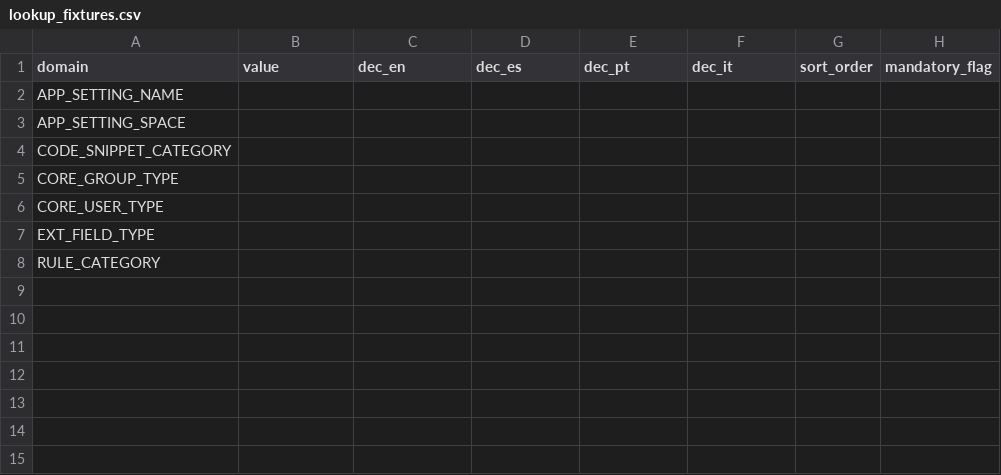
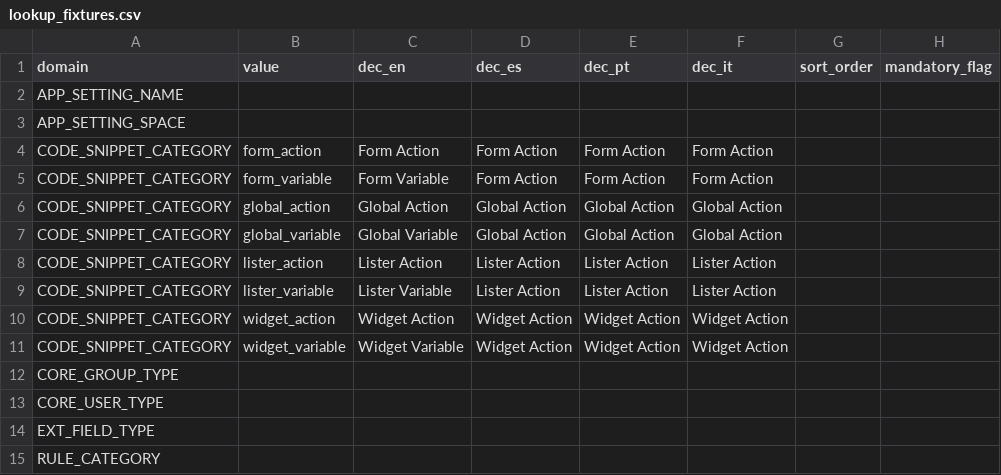
Before and after one commit to eulogix/cool-core-bundle, a CSV file: Bundle/CoreBundle/Resources/databases/core/lookup_fixtures.csv, drawn as a sheet.

Commit message:
snippets improvements

```diff
--- a/Bundle/CoreBundle/Resources/databases/core/lookup_fixtures.csv
+++ b/Bundle/CoreBundle/Resources/databases/core/lookup_fixtures.csv
@@ -3,3 +3,10 @@ APP_SETTING_NAME;;;;;;;
 APP_SETTING_SPACE;;;;;;;
-CODE_SNIPPET_CATEGORY;;;;;;;
+CODE_SNIPPET_CATEGORY;form_action;"Form Action";"Form Action";"Form Action";"Form Action";;
+CODE_SNIPPET_CATEGORY;form_variable;"Form Variable";"Form Action";"Form Action";"Form Action";;
+CODE_SNIPPET_CATEGORY;global_action;"Global Action";"Global Action";"Global Action";"Global Action";;
+CODE_SNIPPET_CATEGORY;global_variable;"Global Variable";"Global Action";"Global Action";"Global Action";;
+CODE_SNIPPET_CATEGORY;lister_action;"Lister Action";"Lister Action";"Lister Action";"Lister Action";;
+CODE_SNIPPET_CATEGORY;lister_variable;"Lister Variable";"Lister Action";"Lister Action";"Lister Action";;
+CODE_SNIPPET_CATEGORY;widget_action;"Widget Action";"Widget Action";"Widget Action";"Widget Action";;
+CODE_SNIPPET_CATEGORY;widget_variable;"Widget Variable";"Widget Action";"Widget Action";"Widget Action";;
 CORE_GROUP_TYPE;;;;;;;
```
Also changed, not shown: 16 other files.
